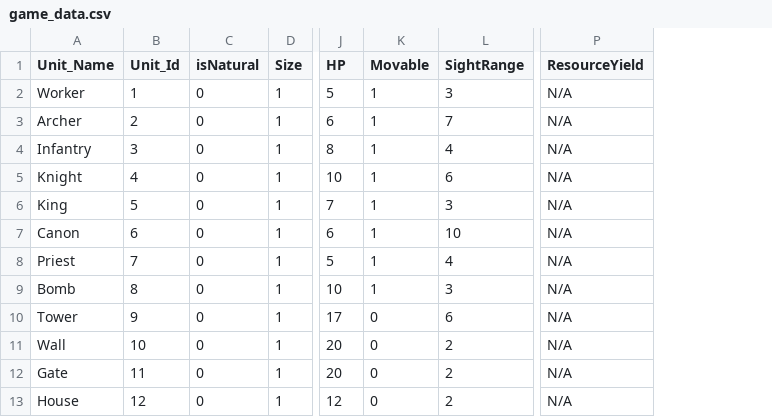
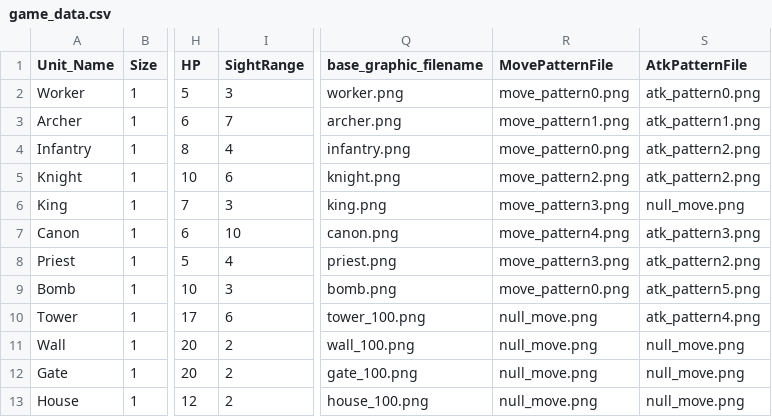
Before and after one commit to rsanche4/Raccoon-Engine, a CSV file: RaccoonEngine/data/misc/game_data.csv, drawn as a sheet; only a part is shown, gaps mark what is left out; removed rows and columns are numbered as before the commit, all else as after; the diff names each change by its address in the sheet, - before the commit and + after, or states it on an @@ line.

Commit message:
added kingdom turn early

```diff
--- a/RaccoonEngine/data/misc/game_data.csv
+++ b/RaccoonEngine/data/misc/game_data.csv
-column B (Unit_Id), rows 2-13: 1 | 2 | 3 | 4 | 5 | 6 | 7 | 8 | 9 | 10 | 11 | 12
-column C (isNatural), rows 2-13: all 0
-column K (Movable), rows 2-13: 1 | 1 | 1 | 1 | 1 | 1 | 1 | 1 | 0 | 0 | 0 | 0
-column P (ResourceYield), rows 2-13: all N/A
+column Q (base_graphic_filename), rows 2-13: worker.png | archer.png | infantry.png | knight.png | king.png | canon.png | priest.png | bomb.png | tower_100.png | wall_100.png | gate_100.png | house_100.png
+column R (MovePatternFile), rows 2-13: move_pattern0.png | move_pattern1.png | move_pattern0.png | move_pattern2.png | move_pattern3.png | move_pattern4.png | move_pattern3.png | move_pattern0.png | null_move.png | null_move.png | null_move.png | null_move.png
+column S (AtkPatternFile), rows 2-13: atk_pattern0.png | atk_pattern1.png | atk_pattern2.png | atk_pattern2.png | null_move.png | atk_pattern3.png | atk_pattern2.png | atk_pattern5.png | atk_pattern4.png | null_move.png | null_move.png | null_move.png
```
Also changed, not shown: 51 other files.
